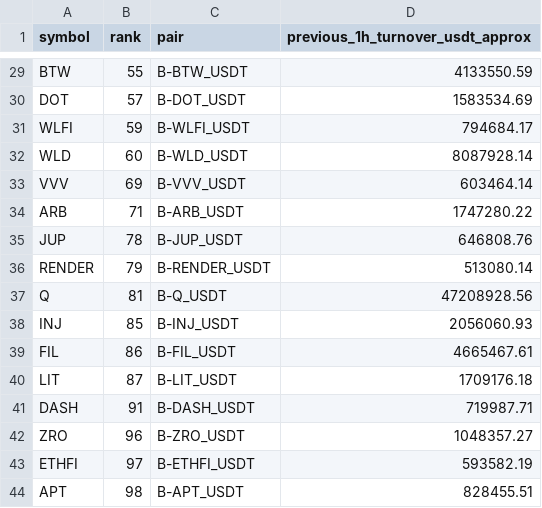
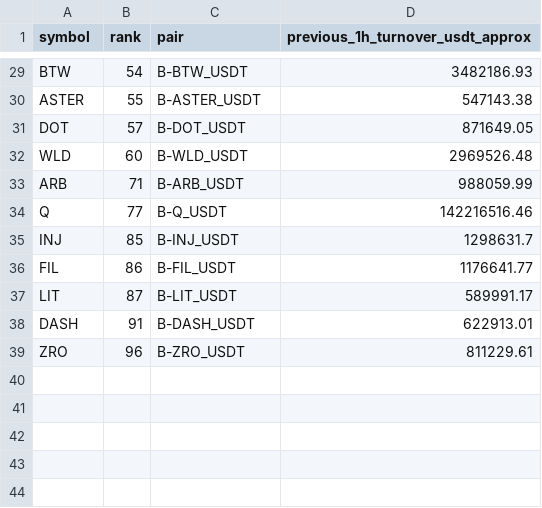
Before and after one commit to jharajesh1210/Guruji, a CSV file: TOP100_CRIPTO_AMC_POC_NEWS_IMPACT_universe.csv, drawn as a sheet; only a part is shown, gaps mark what is left out; removed rows and columns are numbered as before the commit, all else as after; the diff covers the shown part only; the diff names each change by its address in the sheet, - before the commit and + after, or states it on an @@ line.

```diff
--- a/TOP100_CRIPTO_AMC_POC_NEWS_IMPACT_universe.csv
+++ b/TOP100_CRIPTO_AMC_POC_NEWS_IMPACT_universe.csv
-B29 (rank): 55
+B29 (rank): 54
-D29 (previous_1h_turnover_usdt_approx): 4133550.59
+D29 (previous_1h_turnover_usdt_approx): 3482186.93
+row 30: ASTER | 55 | B-ASTER_USDT | 547143.38
-D31 (previous_1h_turnover_usdt_approx): 1583534.69
+D31 (previous_1h_turnover_usdt_approx): 871649.05
-row 31: WLFI | 59 | B-WLFI_USDT | 794684.17
-D32 (previous_1h_turnover_usdt_approx): 8087928.14
+D32 (previous_1h_turnover_usdt_approx): 2969526.48
-row 33: VVV | 69 | B-VVV_USDT | 603464.14
-D33 (previous_1h_turnover_usdt_approx): 1747280.22
+D33 (previous_1h_turnover_usdt_approx): 988059.99
-row 35: JUP | 78 | B-JUP_USDT | 646808.76
-row 36: RENDER | 79 | B-RENDER_USDT | 513080.14
-B34 (rank): 81
+B34 (rank): 77
-D34 (previous_1h_turnover_usdt_approx): 47208928.56
+D34 (previous_1h_turnover_usdt_approx): 142216516.46
-D35 (previous_1h_turnover_usdt_approx): 2056060.93
+D35 (previous_1h_turnover_usdt_approx): 1298631.7
-D36 (previous_1h_turnover_usdt_approx): 4665467.61
+D36 (previous_1h_turnover_usdt_approx): 1176641.77
-D37 (previous_1h_turnover_usdt_approx): 1709176.18
+D37 (previous_1h_turnover_usdt_approx): 589991.17
-D38 (previous_1h_turnover_usdt_approx): 719987.71
+D38 (previous_1h_turnover_usdt_approx): 622913.01
-D39 (previous_1h_turnover_usdt_approx): 1048357.27
+D39 (previous_1h_turnover_usdt_approx): 811229.61
-row 43: ETHFI | 97 | B-ETHFI_USDT | 593582.19
-row 44: APT | 98 | B-APT_USDT | 828455.51
```
Also changed, not shown: 1 added row, 1 removed row and 27 edited cells elsewhere in this file, TOP100_CRIPTO_AMC_POC_NEWS_IMPACT_trades.csv, 1 other file.
